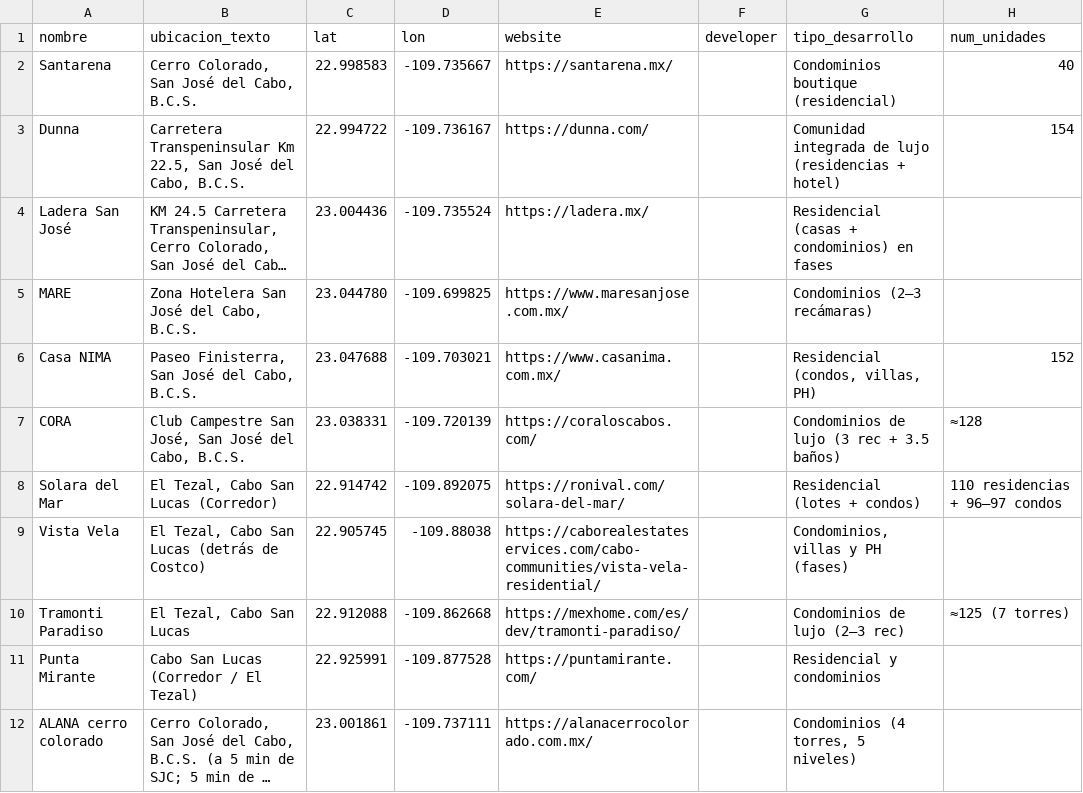
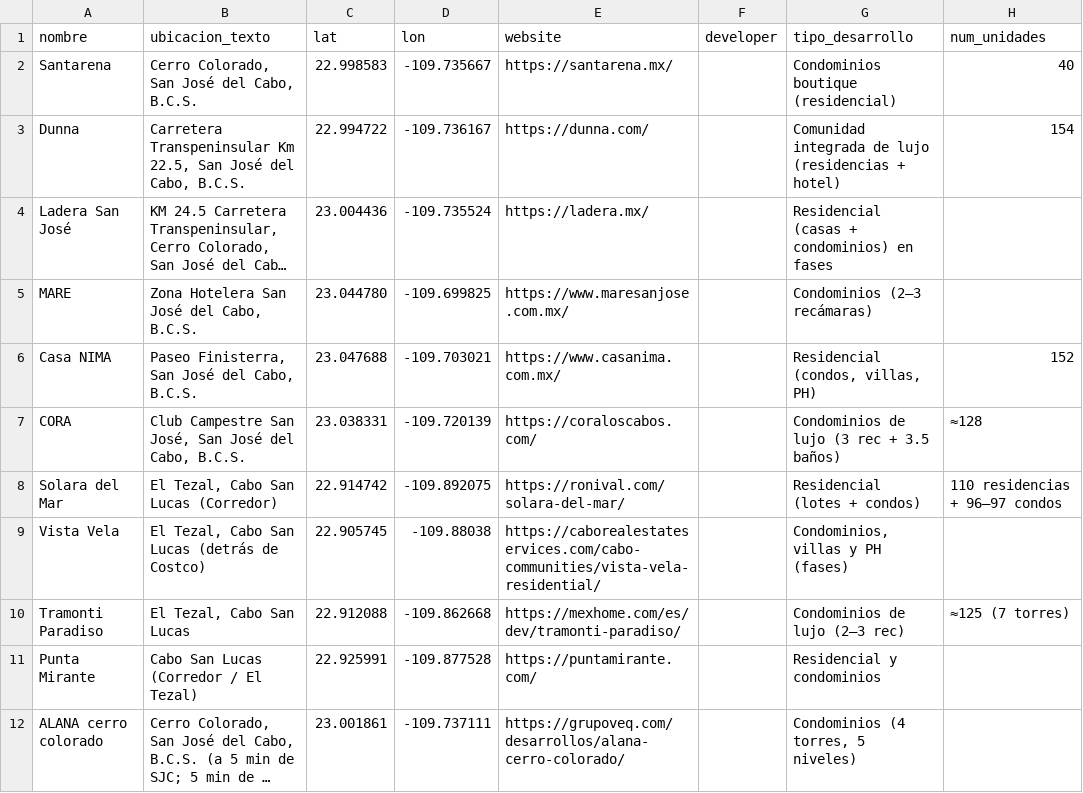
Before and after one commit to Danielbeltranh/competencia-los-cabos, a CSV file: competencia_los_cabos.csv, drawn as a sheet; only a part is shown; long unchanged cells end in …; the diff names each change by its address in the sheet, - before the commit and + after, or states it on an @@ line.

```diff
--- a/competencia_los_cabos.csv
+++ b/competencia_los_cabos.csv
-E12 (website): https://alanacerrocolorado.com.mx/
+E12 (website): https://grupoveq.com/desarrollos/alana-cerro-colorado/
```
Also changed, not shown: 35 other files.
